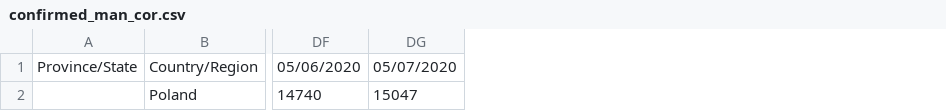
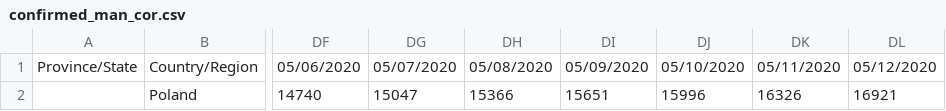
Before and after one commit to maciejj/corona_plot, a CSV file: confirmed_man_cor.csv, drawn as a sheet; only a part is shown, gaps mark what is left out; the diff names each change by its address in the sheet, - before the commit and + after, or states it on an @@ line.

```diff
--- a/confirmed_man_cor.csv
+++ b/confirmed_man_cor.csv
+column DH, rows 1-2: 05/08/2020 | 15366
+column DI, rows 1-2: 05/09/2020 | 15651
+column DJ, rows 1-2: 05/10/2020 | 15996
+column DK, rows 1-2: 05/11/2020 | 16326
+column DL, rows 1-2: 05/12/2020 | 16921
```
Also changed, not shown: deaths_man_cor.csv, recovered_man_cor.csv, 22 other files.
